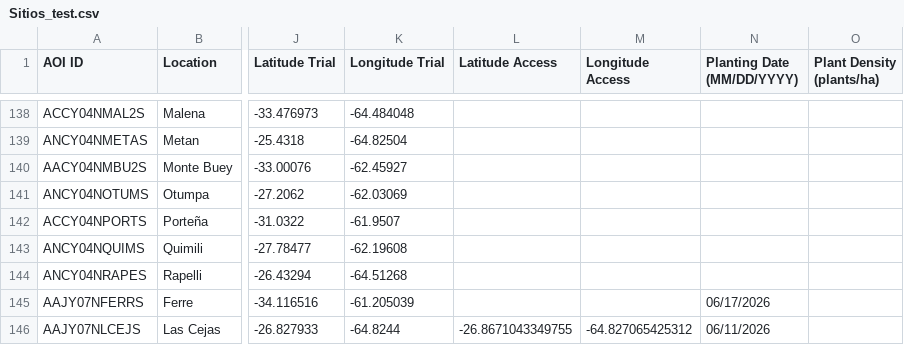
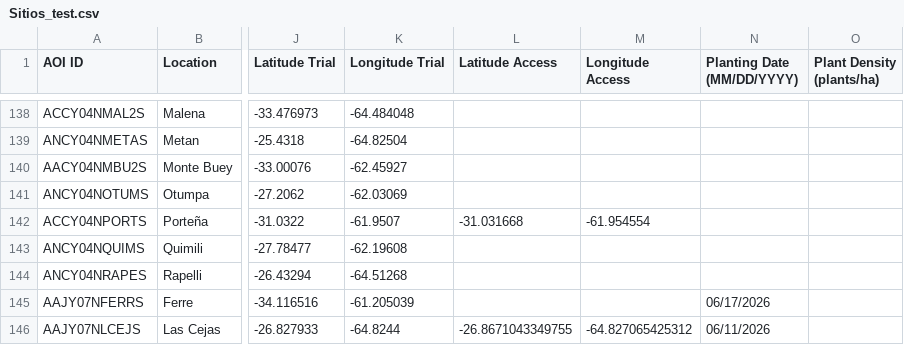
Before and after one commit to LAAR-TESTING-AR/field-trial-platform, a CSV file: Sitios_test.csv, drawn as a sheet; only a part is shown, gaps mark what is left out; the diff names each change by its address in the sheet, - before the commit and + after, or states it on an @@ line.

Commit message:
Actualizacion automatica de Sitios.csv desde SharePoint

```diff
--- a/Sitios_test.csv
+++ b/Sitios_test.csv
-L142 (Latitude Access): (empty)
+L142 (Latitude Access): -31.031668
-M142 (Longitude Access): (empty)
+M142 (Longitude Access): -61.954554
```
